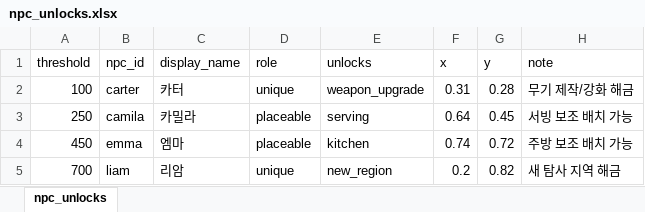
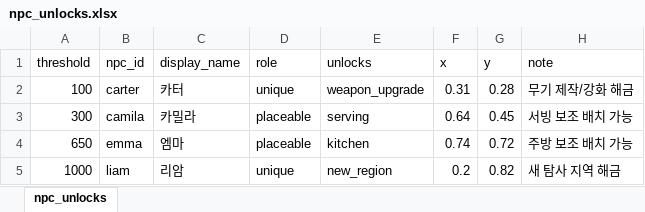
Before and after one commit to HomilBBANG/rt_Hilling_Game, an Excel workbook: data/npc_unlocks.xlsx, sheet npc_unlocks, drawn as a sheet; values as stored, in another font and other column widths than the file's, no borders; the diff names each change by its address in the sheet, - before the commit and + after, or states it on an @@ line.

```diff
--- a/data/npc_unlocks.xlsx (sheet npc_unlocks)
+++ b/data/npc_unlocks.xlsx (sheet npc_unlocks)
-A3 (threshold): 250
+A3 (threshold): 300
-A4 (threshold): 450
+A4 (threshold): 650
-A5 (threshold): 700
+A5 (threshold): 1000
```
Also changed, not shown: data/cooking.xlsx, 11 other files.
